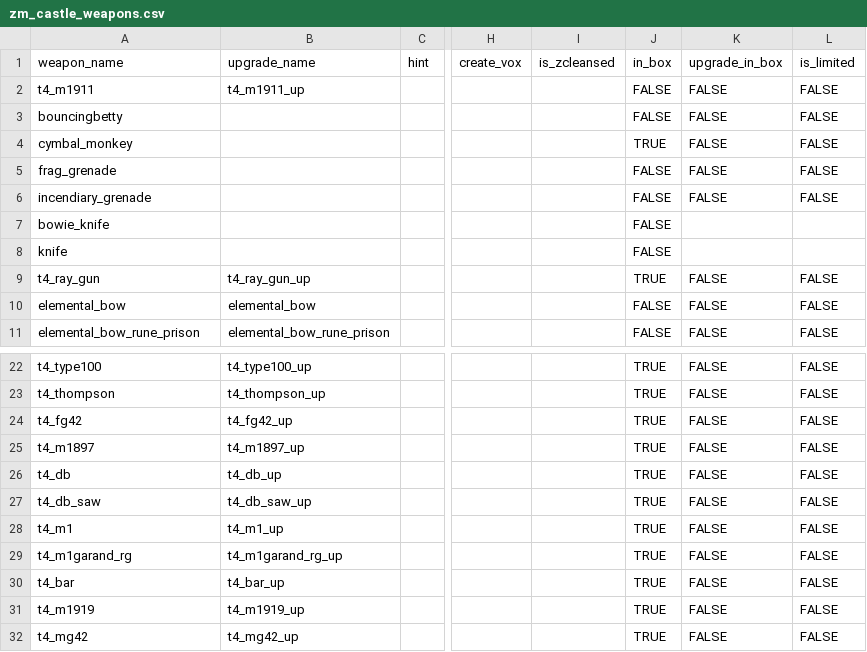
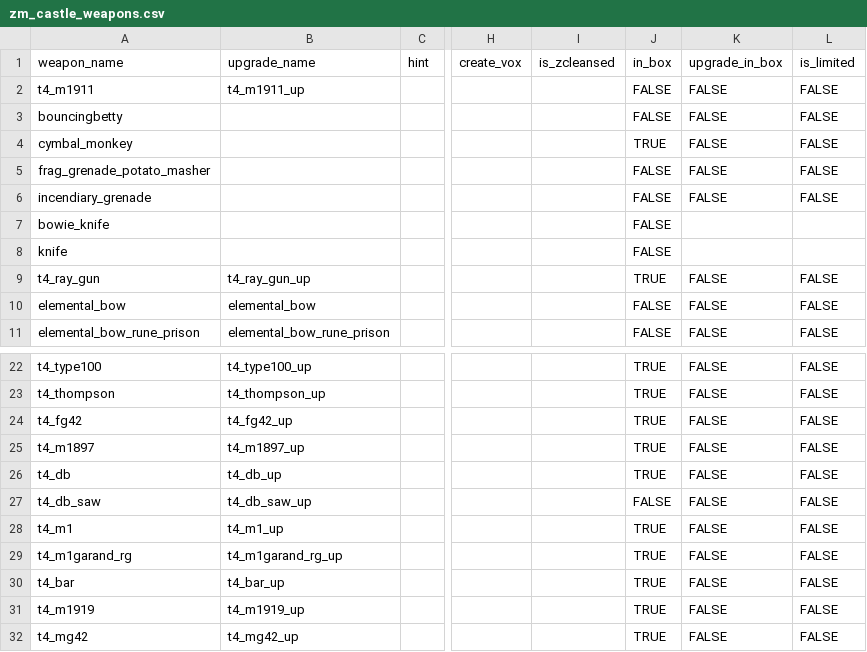
Before and after one commit to marinesciencedude/Black-Ops-Trilogy-Weapon-Packs, a CSV file: mods/waw_weapons/gamedata/weapons/zm/zm_castle_weapons.csv, drawn as a sheet; only a part is shown, gaps mark what is left out; the diff names each change by its address in the sheet, - before the commit and + after, or states it on an @@ line.

```diff
--- a/mods/waw_weapons/gamedata/weapons/zm/zm_castle_weapons.csv
+++ b/mods/waw_weapons/gamedata/weapons/zm/zm_castle_weapons.csv
-A5 (weapon_name): frag_grenade
+A5 (weapon_name): frag_grenade_potato_masher
-J27 (in_box): TRUE
+J27 (in_box): FALSE
```
Also changed, not shown: mods/waw_weapons/gamedata/weapons/zm/zm_asylum_weapons.csv, mods/waw_weapons/gamedata/weapons/zm/zm_factory_weapons.csv, 17 other files.
